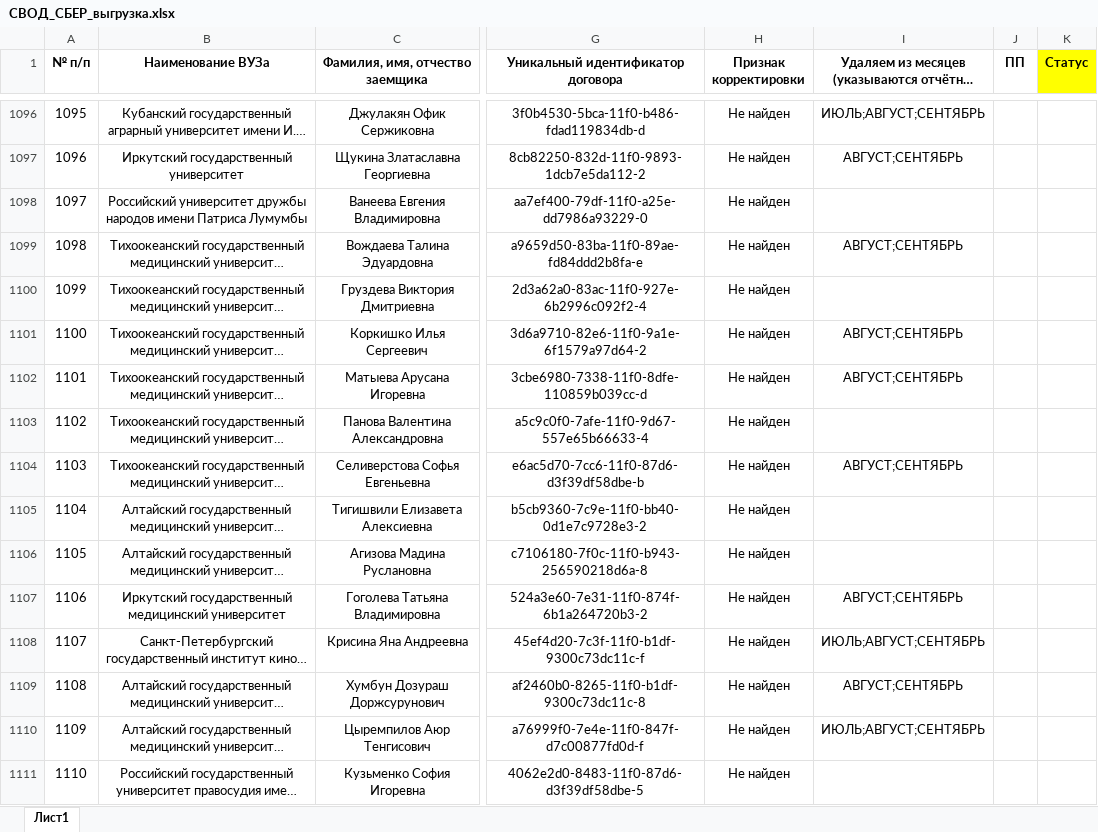
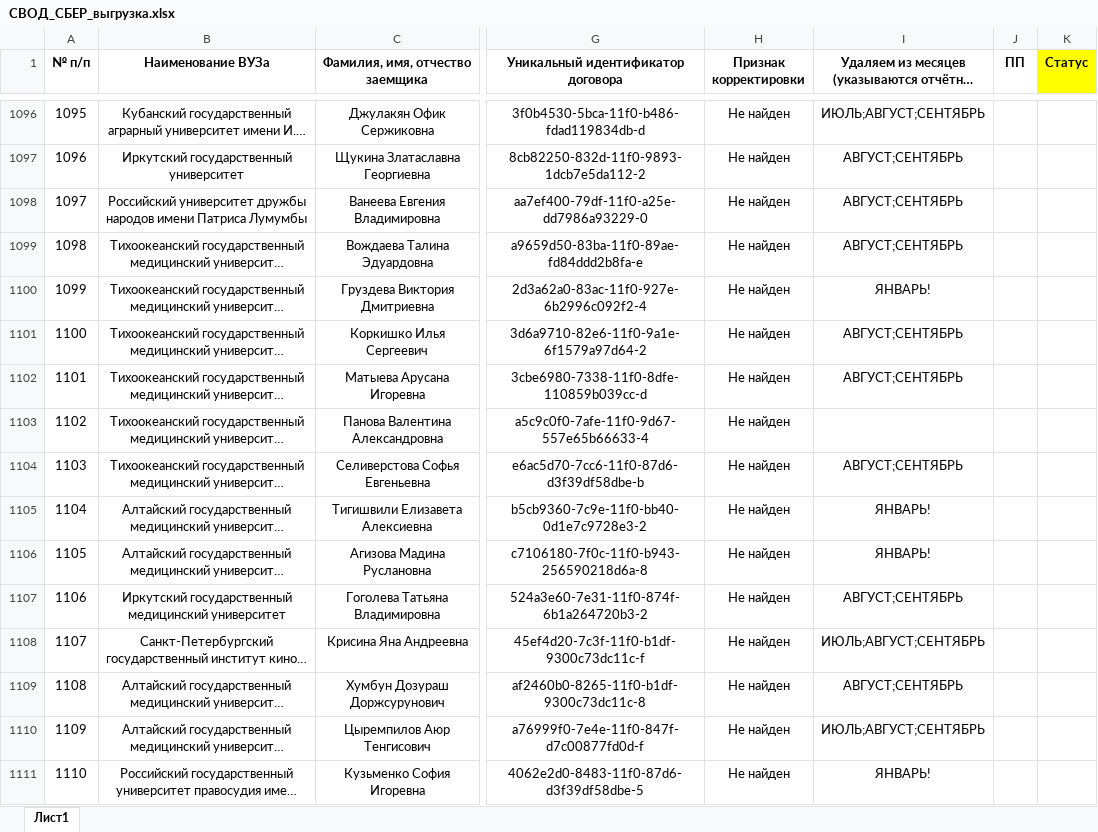
Before and after one commit to BondarenkoVyacheslav/Agreements, an Excel workbook: СВОД_СБЕР_выгрузка.xlsx, sheet Лист1, drawn as a sheet; only a part is shown, gaps mark what is left out; long unchanged cells end in …; values as stored, in another font and other column widths than the file's, no borders; the diff covers the shown part only; the diff names each change by its address in the sheet, - before the commit and + after, or states it on an @@ line.

```diff
--- a/СВОД_СБЕР_выгрузка.xlsx (sheet Лист1)
+++ b/СВОД_СБЕР_выгрузка.xlsx (sheet Лист1)
-I1098: (empty)
+I1098: АВГУСТ;СЕНТЯБРЬ
-I1100: (empty)
+I1100: ЯНВАРЬ!
-I1105:I1106: (empty)
+I1105:I1106: ЯНВАРЬ!
-I1111: (empty)
+I1111: ЯНВАРЬ!
```
Also changed, not shown: 1 added row and 670 edited cells elsewhere in this sheet, 2 other files.
